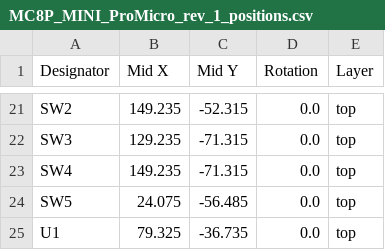
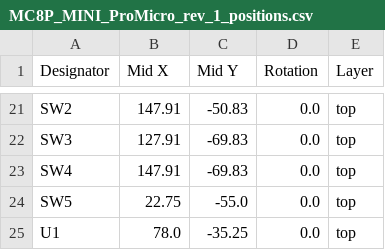
Before and after one commit to joebmz98/MC8P-Mini-MIDI-Controller, a CSV file: build/MC8P_MINI_KICAD/production/MC8P_MINI_ProMicro_rev_1_positions.csv, drawn as a sheet; only a part is shown, gaps mark what is left out; the diff covers the shown part only; the diff names each change by its address in the sheet, - before the commit and + after, or states it on an @@ line.

```diff
--- a/build/MC8P_MINI_KICAD/production/MC8P_MINI_ProMicro_rev_1_positions.csv
+++ b/build/MC8P_MINI_KICAD/production/MC8P_MINI_ProMicro_rev_1_positions.csv
-B21 (Mid X): 149.235
+B21 (Mid X): 147.91
-C21 (Mid Y): -52.315
+C21 (Mid Y): -50.83
-B22 (Mid X): 129.235
+B22 (Mid X): 127.91
-C22:C23 (Mid Y): -71.315
+C22:C23 (Mid Y): -69.83
-B23 (Mid X): 149.235
+B23 (Mid X): 147.91
-B24 (Mid X): 24.075
+B24 (Mid X): 22.75
-C24 (Mid Y): -56.485
+C24 (Mid Y): -55.0
-B25 (Mid X): 79.325
+B25 (Mid X): 78.0
-C25 (Mid Y): -36.735
+C25 (Mid Y): -35.25
```
Also changed, not shown: 38 edited cells elsewhere in this file, 14 other files.
